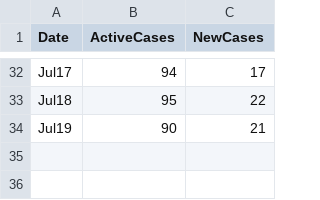
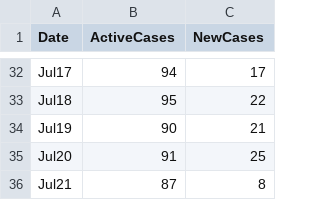
Before and after one commit to hugocarlos/public_scripts, a TSV file: COVID_Morelia.tsv, drawn as a sheet; only a part is shown, gaps mark what is left out; the diff names each change by its address in the sheet, - before the commit and + after, or states it on an @@ line.

```diff
--- a/COVID_Morelia.tsv
+++ b/COVID_Morelia.tsv
+row 35: Jul20 | 91 | 25
+row 36: Jul21 | 87 | 8
```
Also changed, not shown: 1 other file.
